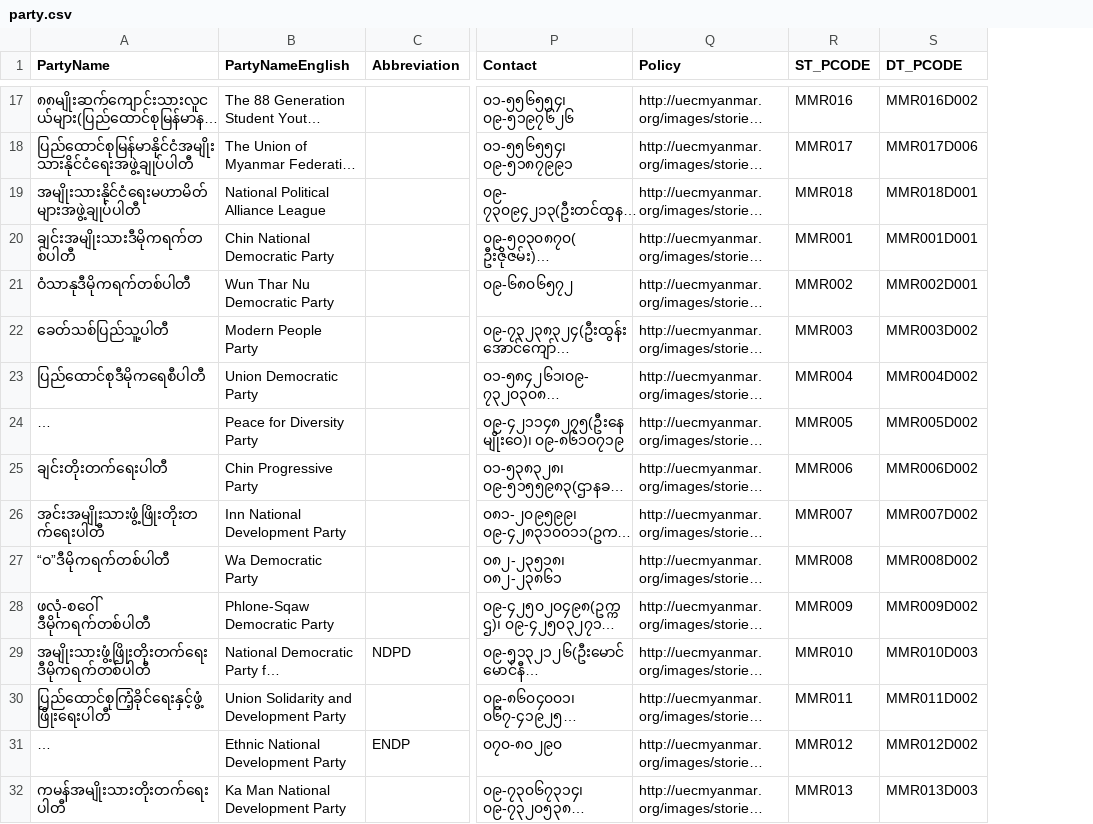
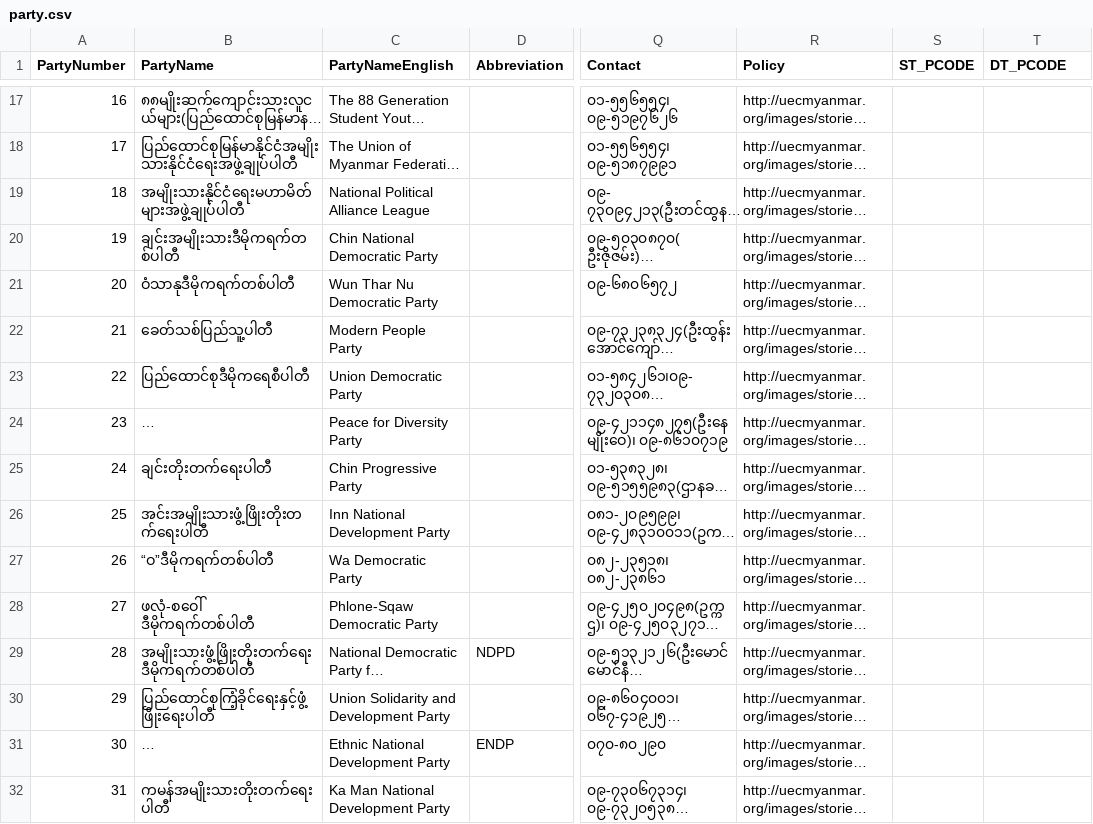
Before and after one commit to MyanmarAPI/candidate-endpoint, a CSV file: storage/data/party.csv, drawn as a sheet; only a part is shown, gaps mark what is left out; long unchanged cells end in …; addresses are those after the commit; the diff covers the shown part only; the diff names each change by its address in the sheet, - before the commit and + after, or states it on an @@ line.

Commit message:
Update Party Data

```diff
--- a/storage/data/party.csv
+++ b/storage/data/party.csv
+column A (PartyNumber), rows 17-32: 16 | 17 | 18 | 19 | 20 | 21 | 22 | 23 | 24 | 25 | 26 | 27 | 28 | 29 | 30 | 31
-S17 (ST_PCODE): MMR016
+S17 (ST_PCODE): (empty)
-T17 (DT_PCODE): MMR016D002
+T17 (DT_PCODE): (empty)
-S18 (ST_PCODE): MMR017
+S18 (ST_PCODE): (empty)
-T18 (DT_PCODE): MMR017D006
+T18 (DT_PCODE): (empty)
-S19 (ST_PCODE): MMR018
+S19 (ST_PCODE): (empty)
-T19 (DT_PCODE): MMR018D001
+T19 (DT_PCODE): (empty)
-S20 (ST_PCODE): MMR001
+S20 (ST_PCODE): (empty)
-T20 (DT_PCODE): MMR001D001
+T20 (DT_PCODE): (empty)
-S21 (ST_PCODE): MMR002
+S21 (ST_PCODE): (empty)
-T21 (DT_PCODE): MMR002D001
+T21 (DT_PCODE): (empty)
-S22 (ST_PCODE): MMR003
+S22 (ST_PCODE): (empty)
-T22 (DT_PCODE): MMR003D002
+T22 (DT_PCODE): (empty)
-S23 (ST_PCODE): MMR004
+S23 (ST_PCODE): (empty)
-T23 (DT_PCODE): MMR004D002
+T23 (DT_PCODE): (empty)
-S24 (ST_PCODE): MMR005
+S24 (ST_PCODE): (empty)
-T24 (DT_PCODE): MMR005D002
+T24 (DT_PCODE): (empty)
-S25 (ST_PCODE): MMR006
+S25 (ST_PCODE): (empty)
-T25 (DT_PCODE): MMR006D002
+T25 (DT_PCODE): (empty)
-S26 (ST_PCODE): MMR007
+S26 (ST_PCODE): (empty)
-T26 (DT_PCODE): MMR007D002
+T26 (DT_PCODE): (empty)
-S27 (ST_PCODE): MMR008
+S27 (ST_PCODE): (empty)
-T27 (DT_PCODE): MMR008D002
+T27 (DT_PCODE): (empty)
-S28 (ST_PCODE): MMR009
+S28 (ST_PCODE): (empty)
-T28 (DT_PCODE): MMR009D002
+T28 (DT_PCODE): (empty)
-S29 (ST_PCODE): MMR010
+S29 (ST_PCODE): (empty)
-T29 (DT_PCODE): MMR010D003
+T29 (DT_PCODE): (empty)
-S30 (ST_PCODE): MMR011
+S30 (ST_PCODE): (empty)
-T30 (DT_PCODE): MMR011D002
+T30 (DT_PCODE): (empty)
-S31 (ST_PCODE): MMR012
+S31 (ST_PCODE): (empty)
-T31 (DT_PCODE): MMR012D002
+T31 (DT_PCODE): (empty)
-S32 (ST_PCODE): MMR013
+S32 (ST_PCODE): (empty)
-T32 (DT_PCODE): MMR013D003
+T32 (DT_PCODE): (empty)
```
Also changed, not shown: 150 edited cells elsewhere in this file.
